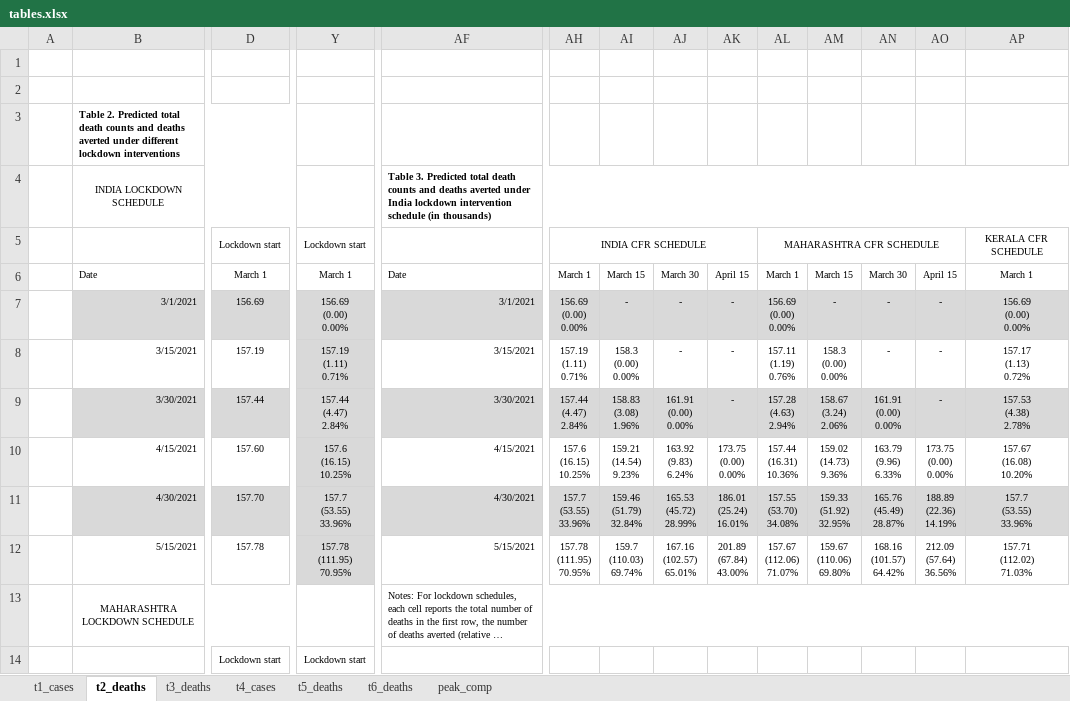
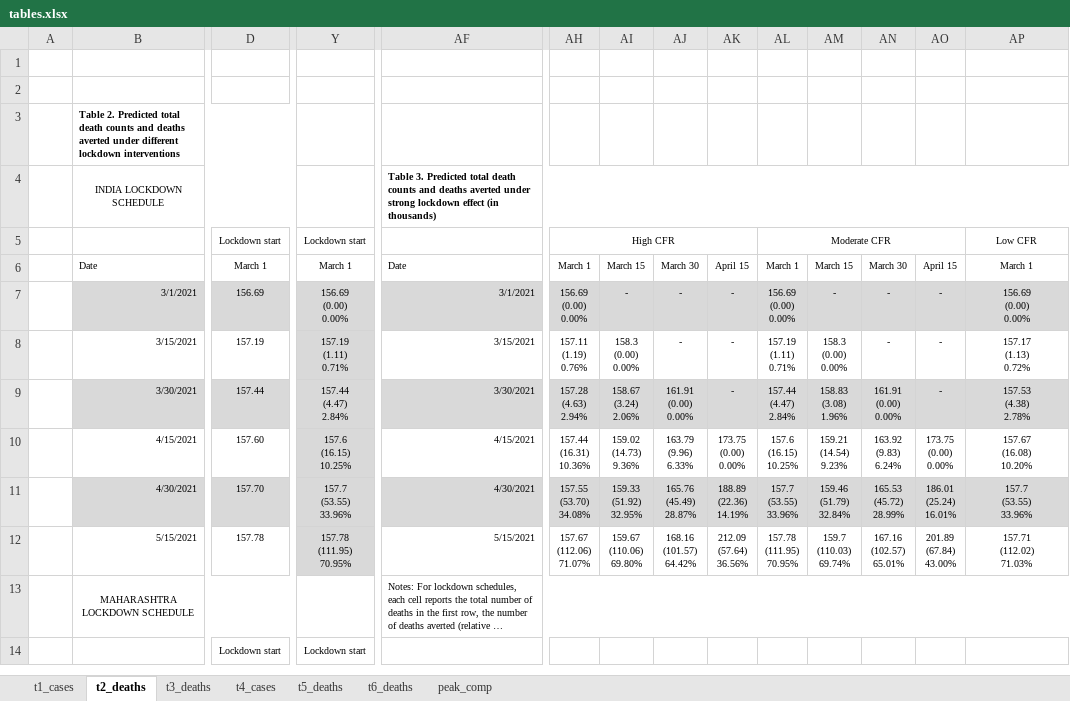
Before and after one commit to maxsal/covind_stuff, an Excel workbook: lockdown/tables.xlsx, sheet t2_deaths, drawn as a sheet; only a part is shown, gaps mark what is left out; long unchanged cells end in …; values as stored, in another font and other column widths than the file's, no borders; removed rows and columns are numbered as before the commit, all else as after; rows hold the shown columns only; ↵ is a line break in a cell; the diff names each change by its address in the sheet, - before the commit and + after, or states it on an @@ line.

```diff
--- a/lockdown/tables.xlsx (sheet t2_deaths)
+++ b/lockdown/tables.xlsx (sheet t2_deaths)
-AF4: …averted under India lockdown intervention schedule (in thousands)
+AF4: …averted under strong lockdown effect (in thousands)
-row 5:  |  | Lockdown start | Lockdown start |  | INDIA CFR SCHEDULE |  |  |  | MAHARASHTRA CFR SCHEDULE |  |  |  | KERALA CFR SCHEDULE
+row 5:  |  | Lockdown start | Lockdown start |  | High CFR |  |  |  | Moderate CFR |  |  |  | Low CFR
-AH8: 157.19 ↵ (1.11) ↵ 0.71%
+AH8: 157.11 ↵ (1.19) ↵ 0.76%
-AL8: 157.11 ↵ (1.19) ↵ 0.76%
+AL8: 157.19 ↵ (1.11) ↵ 0.71%
-AH9: 157.44 ↵ (4.47) ↵ 2.84%
+AH9: 157.28 ↵ (4.63) ↵ 2.94%
-AI9: 158.83 ↵ (3.08) ↵ 1.96%
+AI9: 158.67 ↵ (3.24) ↵ 2.06%
-AL9: 157.28 ↵ (4.63) ↵ 2.94%
+AL9: 157.44 ↵ (4.47) ↵ 2.84%
-AM9: 158.67 ↵ (3.24) ↵ 2.06%
+AM9: 158.83 ↵ (3.08) ↵ 1.96%
-AH10: 157.6 ↵ (16.15) ↵ 10.25%
+AH10: 157.44 ↵ (16.31) ↵ 10.36%
-AI10: 159.21 ↵ (14.54) ↵ 9.23%
+AI10: 159.02 ↵ (14.73) ↵ 9.36%
-AJ10: 163.92 ↵ (9.83) ↵ 6.24%
+AJ10: 163.79 ↵ (9.96) ↵ 6.33%
-AL10: 157.44 ↵ (16.31) ↵ 10.36%
+AL10: 157.6 ↵ (16.15) ↵ 10.25%
-AM10: 159.02 ↵ (14.73) ↵ 9.36%
+AM10: 159.21 ↵ (14.54) ↵ 9.23%
-AN10: 163.79 ↵ (9.96) ↵ 6.33%
+AN10: 163.92 ↵ (9.83) ↵ 6.24%
-AH11: 157.7 ↵ (53.55) ↵ 33.96%
+AH11: 157.55 ↵ (53.70) ↵ 34.08%
-AI11: 159.46 ↵ (51.79) ↵ 32.84%
+AI11: 159.33 ↵ (51.92) ↵ 32.95%
-AJ11: 165.53 ↵ (45.72) ↵ 28.99%
+AJ11: 165.76 ↵ (45.49) ↵ 28.87%
-AK11: 186.01 ↵ (25.24) ↵ 16.01%
+AK11: 188.89 ↵ (22.36) ↵ 14.19%
-AL11: 157.55 ↵ (53.70) ↵ 34.08%
+AL11: 157.7 ↵ (53.55) ↵ 33.96%
-AM11: 159.33 ↵ (51.92) ↵ 32.95%
+AM11: 159.46 ↵ (51.79) ↵ 32.84%
-AN11: 165.76 ↵ (45.49) ↵ 28.87%
+AN11: 165.53 ↵ (45.72) ↵ 28.99%
-AO11: 188.89 ↵ (22.36) ↵ 14.19%
+AO11: 186.01 ↵ (25.24) ↵ 16.01%
-AH12: 157.78 ↵ (111.95) ↵ 70.95%
+AH12: 157.67 ↵ (112.06) ↵ 71.07%
-AI12: 159.7 ↵ (110.03) ↵ 69.74%
+AI12: 159.67 ↵ (110.06) ↵ 69.80%
-AJ12: 167.16 ↵ (102.57) ↵ 65.01%
+AJ12: 168.16 ↵ (101.57) ↵ 64.42%
-AK12: 201.89 ↵ (67.84) ↵ 43.00%
+AK12: 212.09 ↵ (57.64) ↵ 36.56%
-AL12: 157.67 ↵ (112.06) ↵ 71.07%
+AL12: 157.78 ↵ (111.95) ↵ 70.95%
-AM12: 159.67 ↵ (110.06) ↵ 69.80%
+AM12: 159.7 ↵ (110.03) ↵ 69.74%
-AN12: 168.16 ↵ (101.57) ↵ 64.42%
+AN12: 167.16 ↵ (102.57) ↵ 65.01%
-AO12: 212.09 ↵ (57.64) ↵ 36.56%
+AO12: 201.89 ↵ (67.84) ↵ 43.00%
```
Also changed, not shown: sheet t3_deaths, sheet t6_deaths, sheet t5_deaths, sheet t4_cases, sheet t1_cases, formulas that keep their value, data/output/peaks_by_state_table.xlsx, 57 other files.
